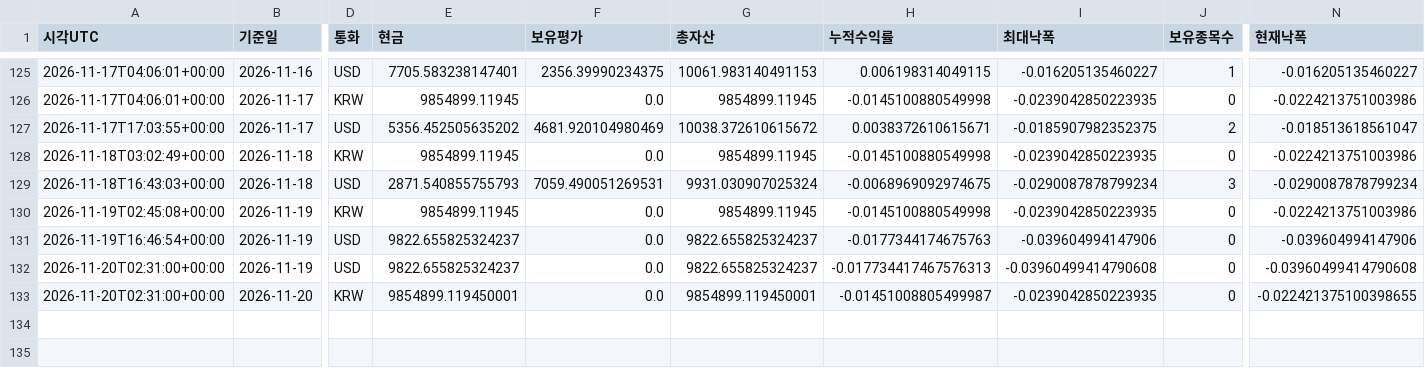
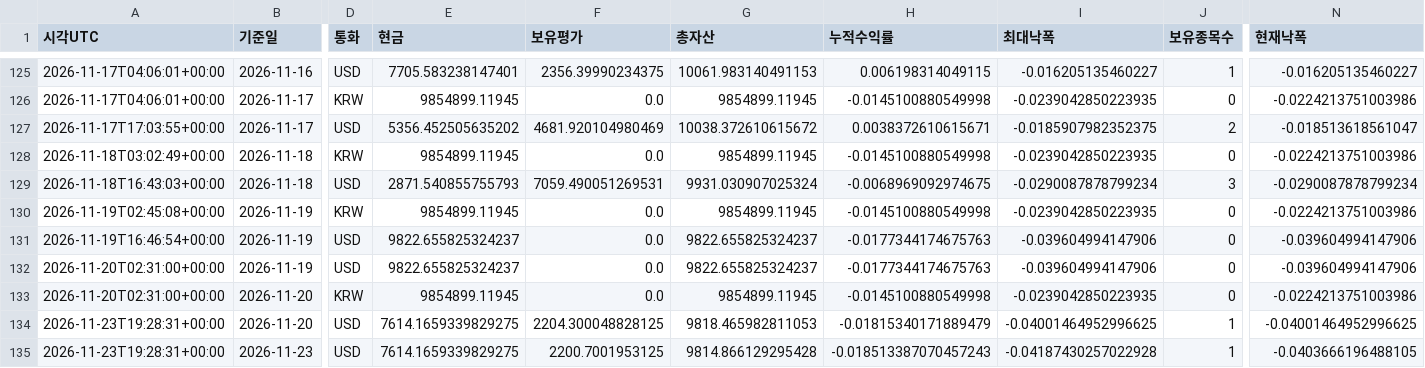
Before and after one commit to dg4200355-arch/apex-ai-trading-bot, a CSV file: reports/paper_account.csv, drawn as a sheet; only a part is shown, gaps mark what is left out; rows hold the shown columns only; the diff names each change by its address in the sheet, - before the commit and + after, or states it on an @@ line.

```diff
--- a/reports/paper_account.csv
+++ b/reports/paper_account.csv
-H132 (누적수익률): -0.017734417467576313
+H132 (누적수익률): -0.0177344174675763
-I132 (최대낙폭): -0.03960499414790608
+I132 (최대낙폭): -0.039604994147906
-N132 (현재낙폭): -0.03960499414790608
+N132 (현재낙폭): -0.039604994147906
-E133 (현금): 9854899.119450001
+E133 (현금): 9854899.11945
-G133 (총자산): 9854899.119450001
+G133 (총자산): 9854899.11945
-H133 (누적수익률): -0.01451008805499987
+H133 (누적수익률): -0.0145100880549998
-N133 (현재낙폭): -0.022421375100398655
+N133 (현재낙폭): -0.0224213751003986
+row 134: 2026-11-23T19:28:31+00:00 | 2026-11-20 | USD | 7614.1659339829275 | 2204.300048828125 | 9818.465982811053 | -0.01815340171889479 | -0.04001464952996625 | 1 | -0.04001464952996625
+row 135: 2026-11-23T19:28:31+00:00 | 2026-11-23 | USD | 7614.1659339829275 | 2200.7001953125 | 9814.866129295428 | -0.018513387070457243 | -0.04187430257022928 | 1 | -0.0403666196488105
```
Also changed, not shown: reports/paper_forward.csv, reports/paper_orders.csv, 9 other files.
